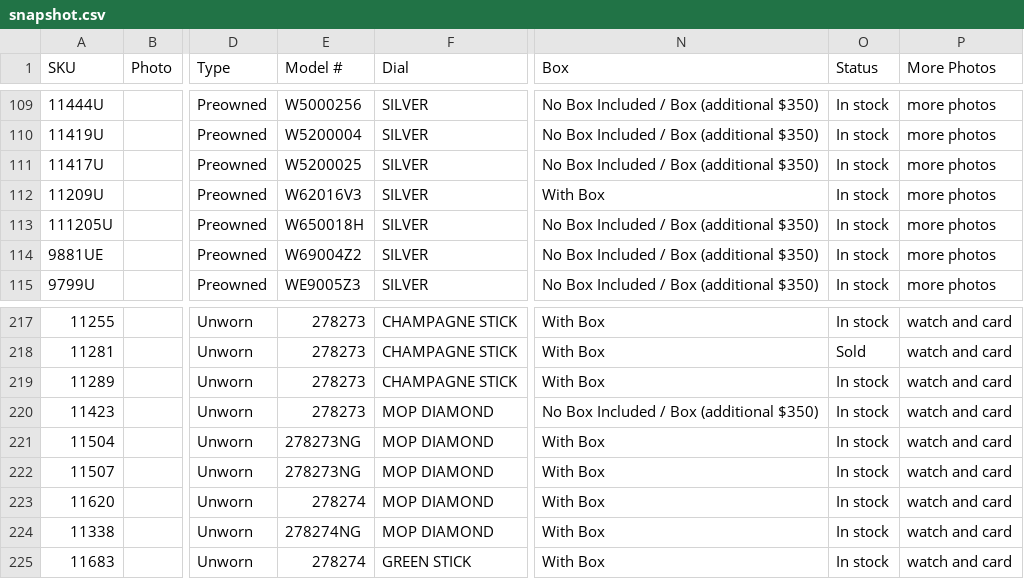
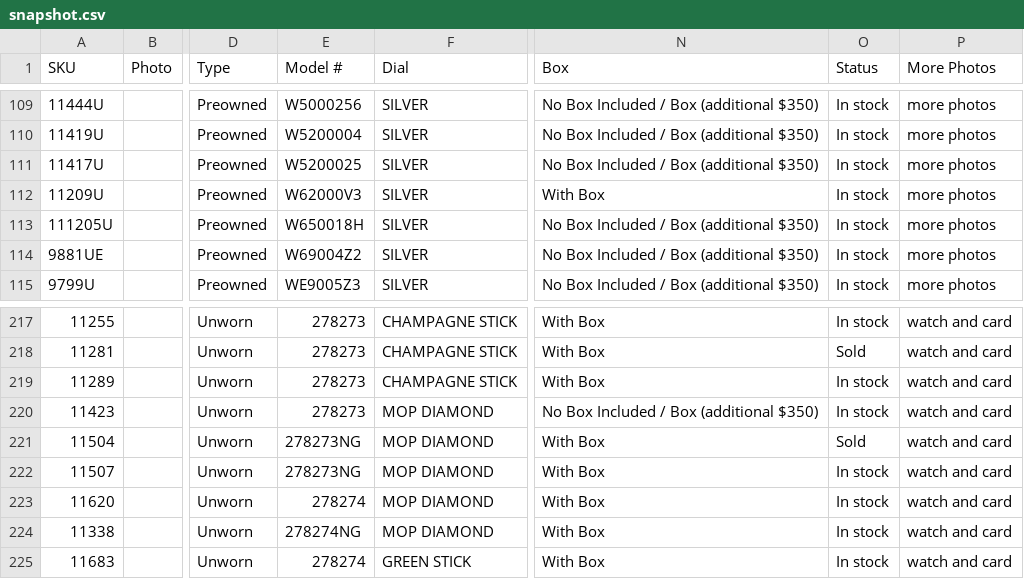
Before and after one commit to CHRISEVO24/benny-rich-tracker, a CSV file: snapshot.csv, drawn as a sheet; only a part is shown, gaps mark what is left out; the diff names each change by its address in the sheet, - before the commit and + after, or states it on an @@ line.

Commit message:
Snapshot 2026-11-03 03:00 PM ET [skip ci]

```diff
--- a/snapshot.csv
+++ b/snapshot.csv
-E112 (Model #): W62016V3
+E112 (Model #): W62000V3
-O221 (Status): In stock
+O221 (Status): Sold
```
Also changed, not shown: 1 other file.
